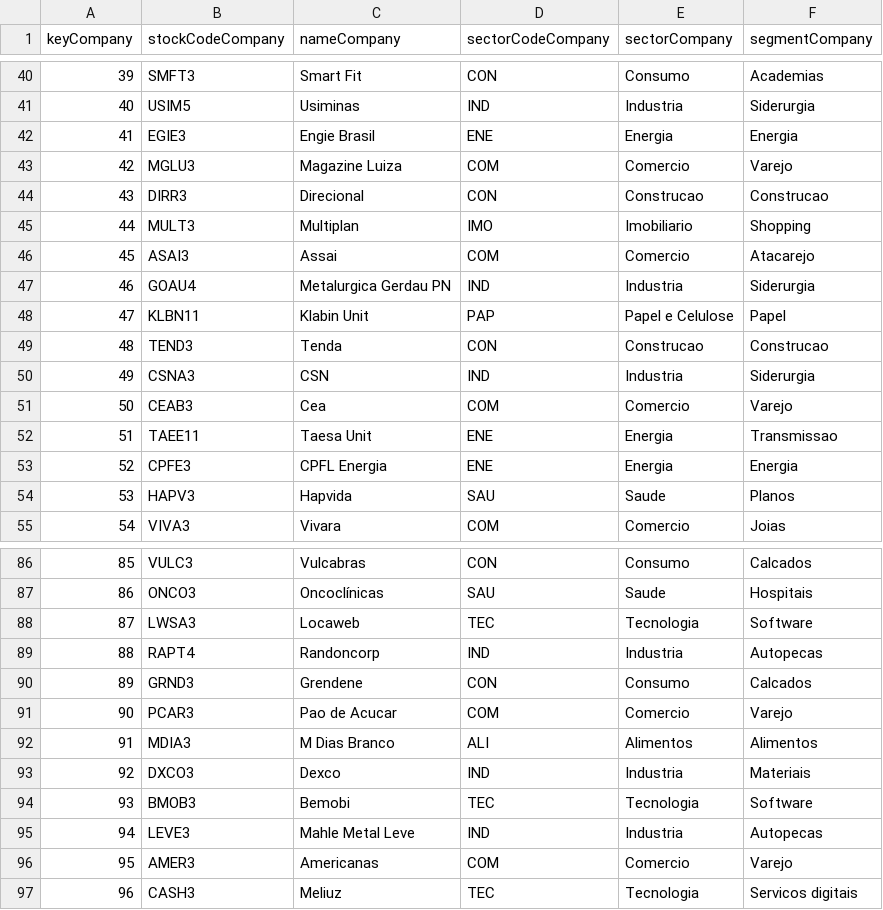
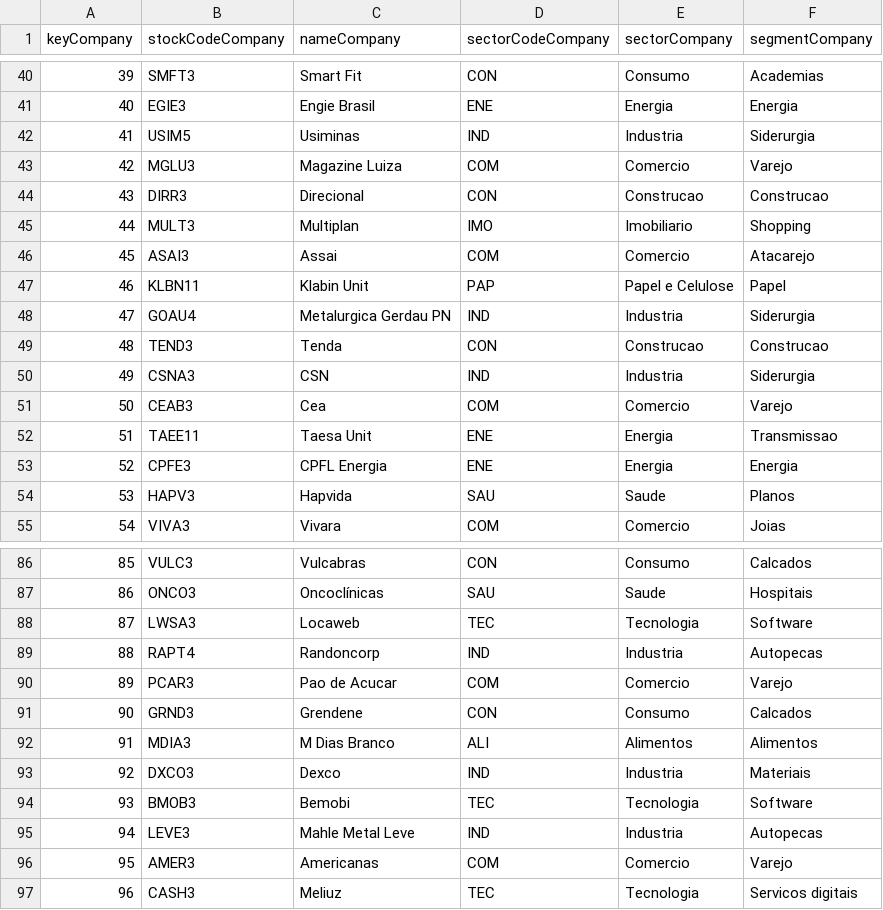
Before and after one commit to mariobignami/Radar-B3, a CSV file: data/raw/dimCompany.csv, drawn as a sheet; only a part is shown, gaps mark what is left out; the diff covers the shown part only.

```diff
--- a/data/raw/dimCompany.csv
+++ b/data/raw/dimCompany.csv
@@ -40,4 +40,4 @@ keyCompany,stockCodeCompany,nameCompany,sectorCodeCompany,sectorCompany,segmentC
 39,SMFT3,Smart Fit,CON,Consumo,Academias
-40,USIM5,Usiminas,IND,Industria,Siderurgia
-41,EGIE3,Engie Brasil,ENE,Energia,Energia
+40,EGIE3,Engie Brasil,ENE,Energia,Energia
+41,USIM5,Usiminas,IND,Industria,Siderurgia
 42,MGLU3,Magazine Luiza,COM,Comercio,Varejo
@@ -46,4 +46,4 @@ keyCompany,stockCodeCompany,nameCompany,sectorCodeCompany,sectorCompany,segmentC
 45,ASAI3,Assai,COM,Comercio,Atacarejo
-46,GOAU4,Metalurgica Gerdau PN,IND,Industria,Siderurgia
-47,KLBN11,Klabin Unit,PAP,Papel e Celulose,Papel
+46,KLBN11,Klabin Unit,PAP,Papel e Celulose,Papel
+47,GOAU4,Metalurgica Gerdau PN,IND,Industria,Siderurgia
 48,TEND3,Tenda,CON,Construcao,Construcao
@@ -89,4 +89,4 @@ keyCompany,stockCodeCompany,nameCompany,sectorCodeCompany,sectorCompany,segmentC
 88,RAPT4,Randoncorp,IND,Industria,Autopecas
-89,GRND3,Grendene,CON,Consumo,Calcados
-90,PCAR3,Pao de Acucar,COM,Comercio,Varejo
+89,PCAR3,Pao de Acucar,COM,Comercio,Varejo
+90,GRND3,Grendene,CON,Consumo,Calcados
 91,MDIA3,M Dias Branco,ALI,Alimentos,Alimentos
```
Also changed, not shown: 4 added rows, 4 removed rows and 90 edited cells elsewhere in this file, data/raw/dimTime.csv, data/raw/factCoins.csv, 5 other files.
